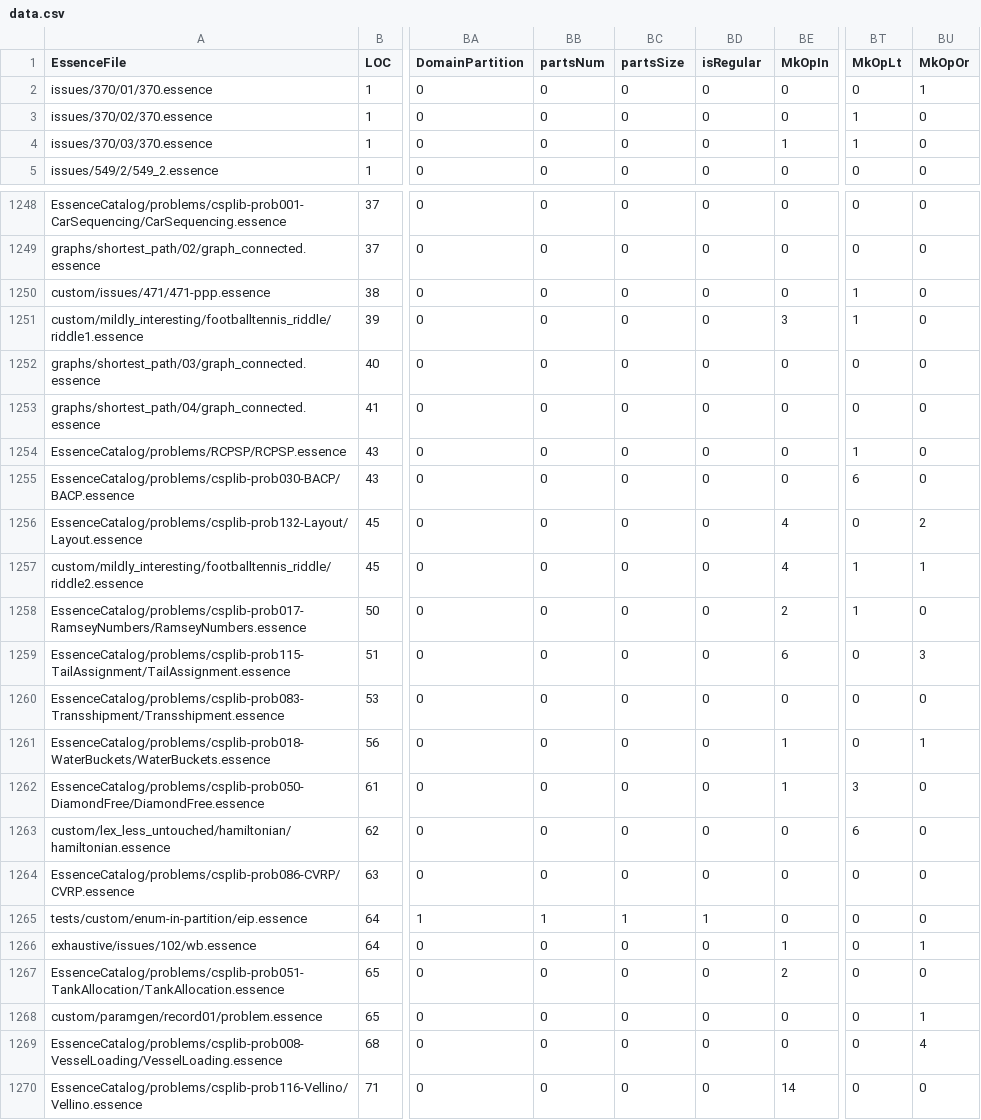
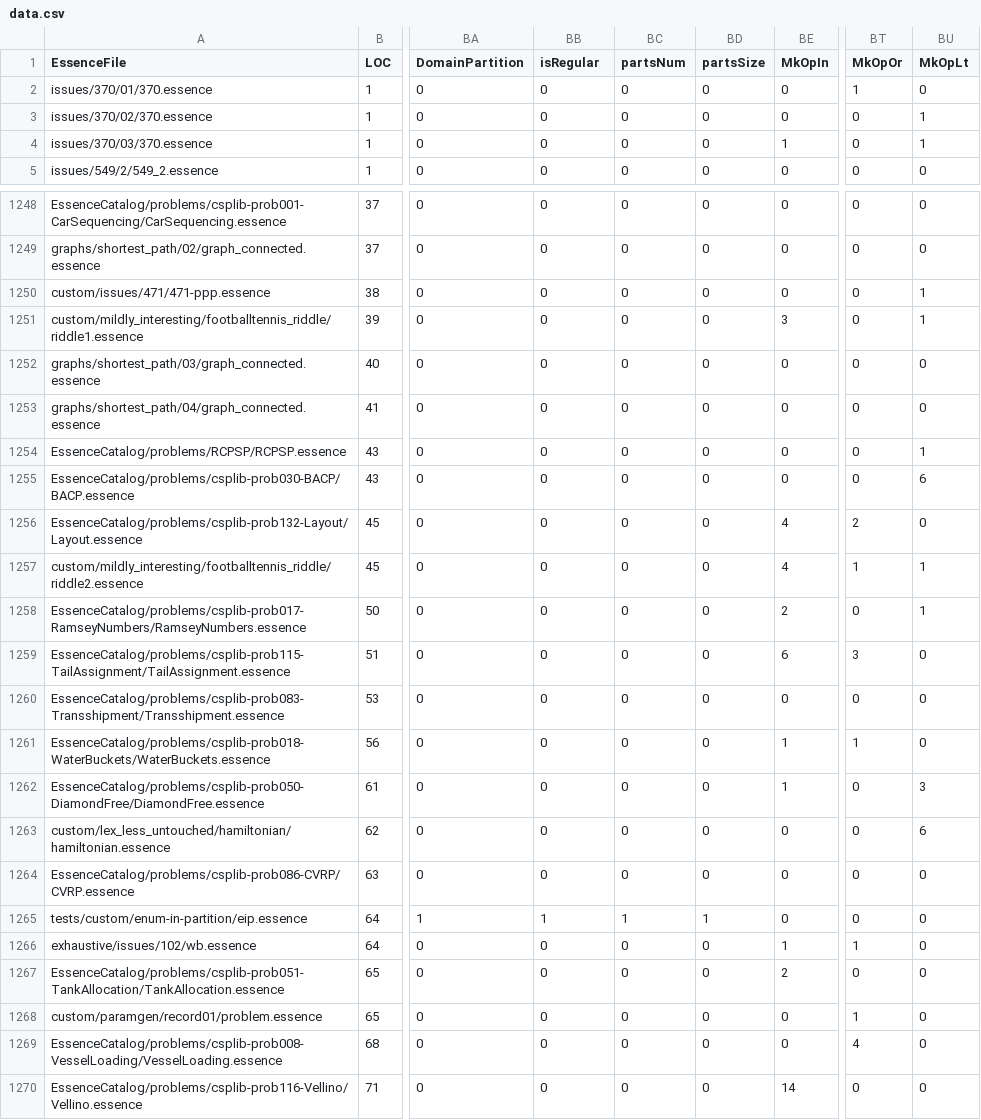
Before and after one commit to hecent/conjure-oxide, a CSV file: tools/essence-feature-usage-stats/data.csv, drawn as a sheet; only a part is shown, gaps mark what is left out; the diff covers the shown part only; the diff names each change by its address in the sheet, - before the commit and + after, or states it on an @@ line.

```diff
--- a/tools/essence-feature-usage-stats/data.csv
+++ b/tools/essence-feature-usage-stats/data.csv
-BB1: partsNum
+BB1: isRegular
-BC1: partsSize
+BC1: partsNum
-BD1: isRegular
+BD1: partsSize
-BT1: MkOpLt
+BT1: MkOpOr
-BU1: MkOpOr
+BU1: MkOpLt
-BT2 (MkOpOr): 0
+BT2 (MkOpOr): 1
-BU2 (MkOpLt): 1
+BU2 (MkOpLt): 0
-BT3:BT4 (MkOpOr): 1
+BT3:BT4 (MkOpOr): 0
-BU3:BU4 (MkOpLt): 0
+BU3:BU4 (MkOpLt): 1
-BT1250:BT1251 (MkOpOr): 1
+BT1250:BT1251 (MkOpOr): 0
-BU1250:BU1251 (MkOpLt): 0
+BU1250:BU1251 (MkOpLt): 1
-BT1254 (MkOpOr): 1
+BT1254 (MkOpOr): 0
-BU1254 (MkOpLt): 0
+BU1254 (MkOpLt): 1
-BT1255 (MkOpOr): 6
+BT1255 (MkOpOr): 0
-BU1255 (MkOpLt): 0
+BU1255 (MkOpLt): 6
-BT1256 (MkOpOr): 0
+BT1256 (MkOpOr): 2
-BU1256 (MkOpLt): 2
+BU1256 (MkOpLt): 0
-BT1258 (MkOpOr): 1
+BT1258 (MkOpOr): 0
-BU1258 (MkOpLt): 0
+BU1258 (MkOpLt): 1
-BT1259 (MkOpOr): 0
+BT1259 (MkOpOr): 3
-BU1259 (MkOpLt): 3
+BU1259 (MkOpLt): 0
-BT1261 (MkOpOr): 0
+BT1261 (MkOpOr): 1
-BU1261 (MkOpLt): 1
+BU1261 (MkOpLt): 0
-BT1262 (MkOpOr): 3
+BT1262 (MkOpOr): 0
-BU1262 (MkOpLt): 0
+BU1262 (MkOpLt): 3
-BT1263 (MkOpOr): 6
+BT1263 (MkOpOr): 0
-BU1263 (MkOpLt): 0
+BU1263 (MkOpLt): 6
-BT1266 (MkOpOr): 0
+BT1266 (MkOpOr): 1
-BU1266 (MkOpLt): 1
+BU1266 (MkOpLt): 0
-BT1268 (MkOpOr): 0
+BT1268 (MkOpOr): 1
-BU1268 (MkOpLt): 1
+BU1268 (MkOpLt): 0
-BT1269 (MkOpOr): 0
+BT1269 (MkOpOr): 4
-BU1269 (MkOpLt): 4
+BU1269 (MkOpLt): 0
```
Also changed, not shown: 96 edited cells elsewhere in this file, 1 other file.
